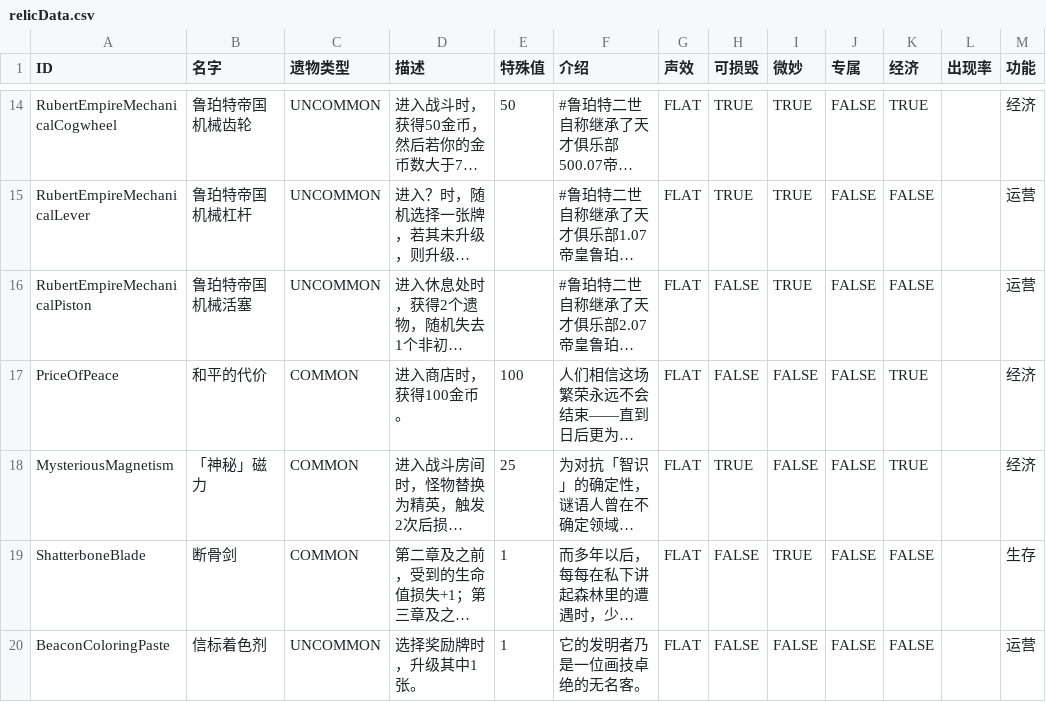
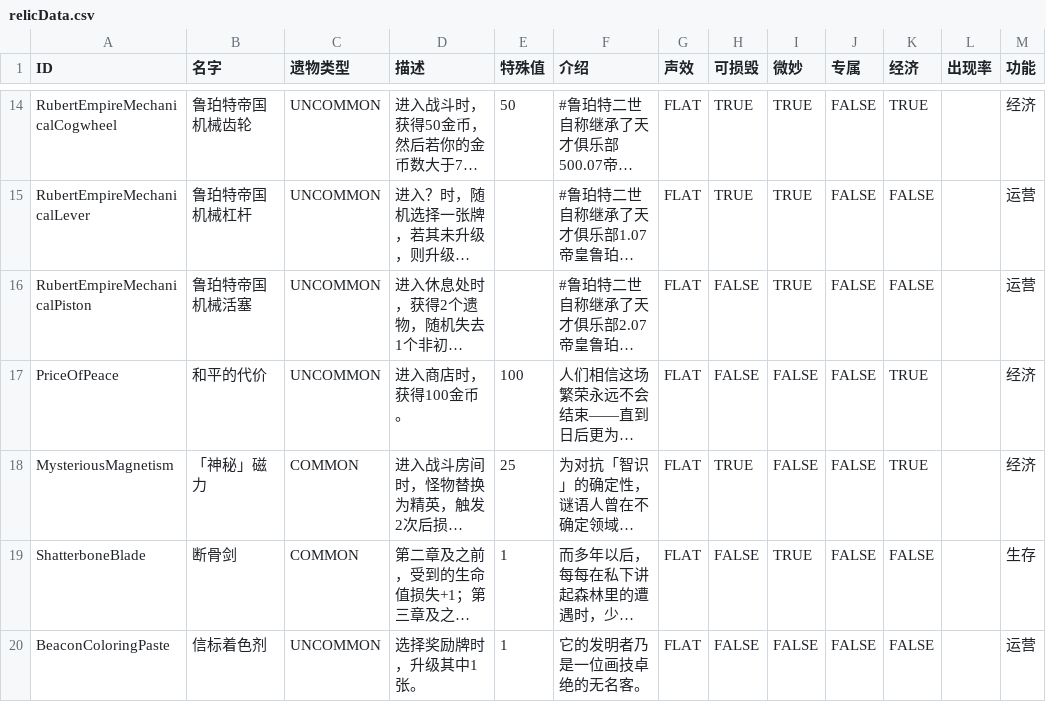
Before and after one commit to BowenJXD/HSRMod, a CSV file: src/main/resources/HSRModResources/localization/ZHS/relicData.csv, drawn as a sheet; only a part is shown, gaps mark what is left out; long unchanged cells end in …; the diff names each change by its address in the sheet, - before the commit and + after, or states it on an @@ line.

```diff
--- a/src/main/resources/HSRModResources/localization/ZHS/relicData.csv
+++ b/src/main/resources/HSRModResources/localization/ZHS/relicData.csv
-C17 (遗物类型): COMMON
+C17 (遗物类型): UNCOMMON
```
Also changed, not shown: 2 other files.
